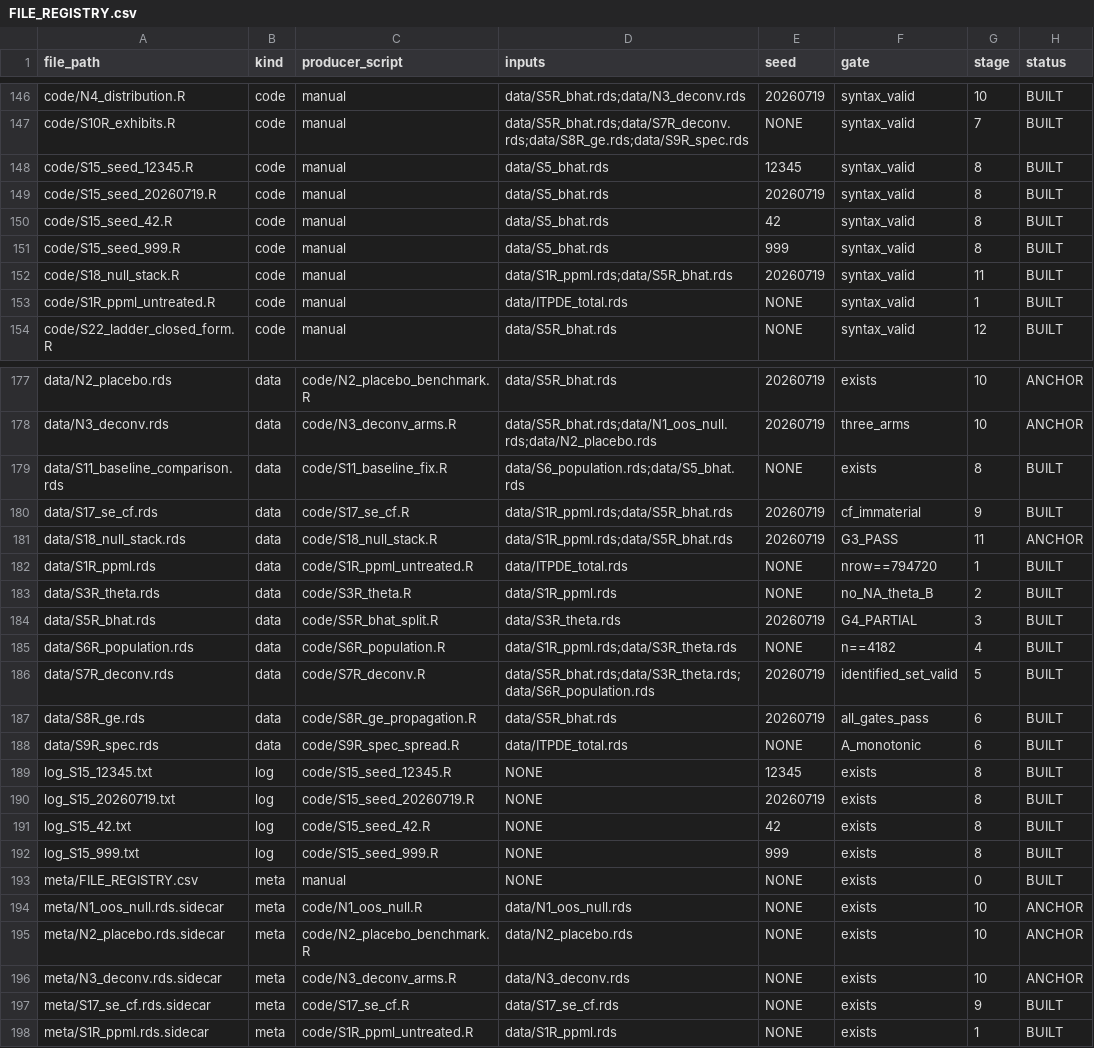
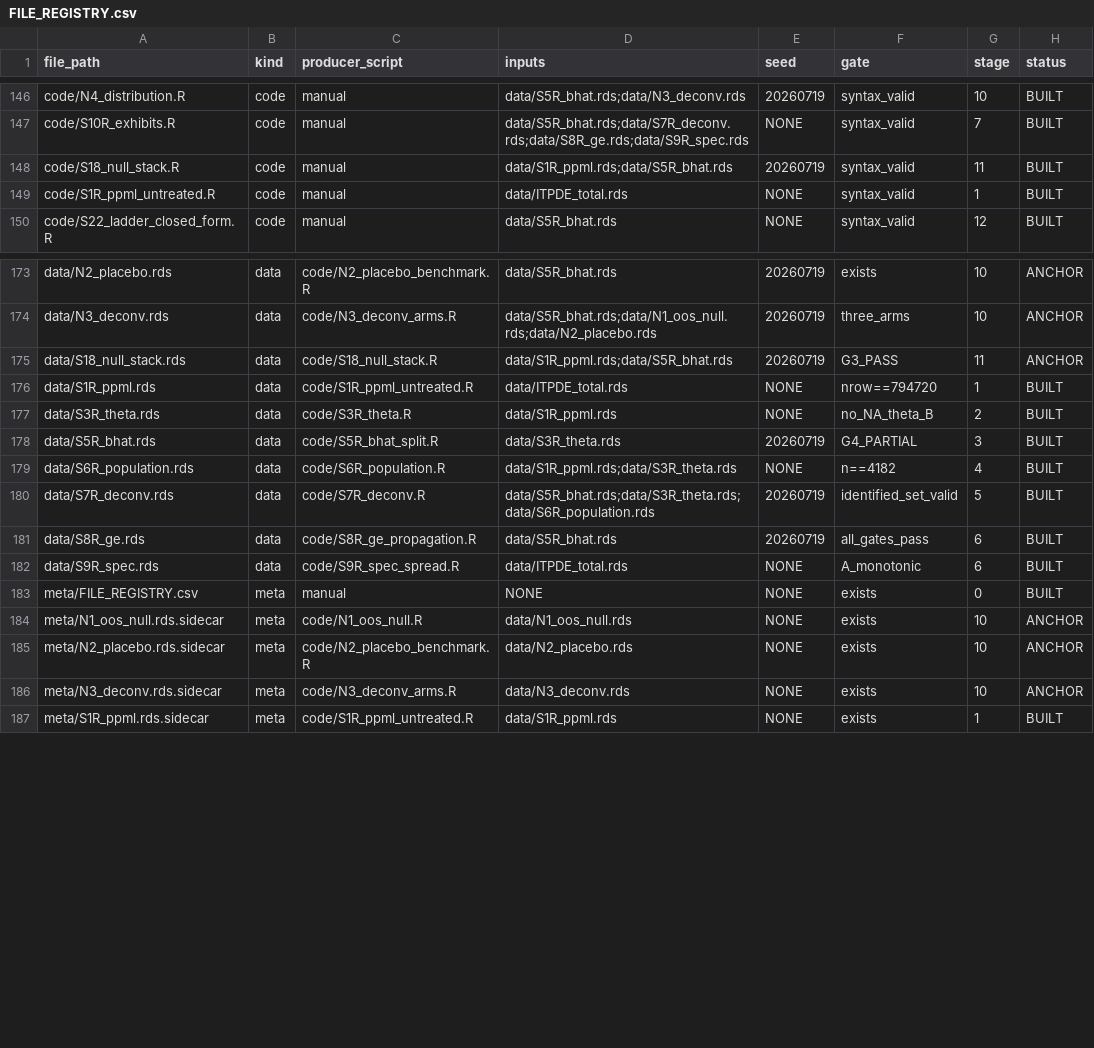
Before and after one commit to SimonBloethner/heterogeneity-rta-effects, a CSV file: meta/FILE_REGISTRY.csv, drawn as a sheet; only a part is shown, gaps mark what is left out; the diff covers the shown part only; the diff names each change by its address in the sheet, - before the commit and + after, or states it on an @@ line.

```diff
--- a/meta/FILE_REGISTRY.csv
+++ b/meta/FILE_REGISTRY.csv
-row 148: code/S15_seed_12345.R | code | manual | data/S5_bhat.rds | 12345 | syntax_valid | 8 | BUILT
-row 149: code/S15_seed_20260719.R | code | manual | data/S5_bhat.rds | 20260719 | syntax_valid | 8 | BUILT
-row 150: code/S15_seed_42.R | code | manual | data/S5_bhat.rds | 42 | syntax_valid | 8 | BUILT
-row 151: code/S15_seed_999.R | code | manual | data/S5_bhat.rds | 999 | syntax_valid | 8 | BUILT
-row 179: data/S11_baseline_comparison.rds | data | code/S11_baseline_fix.R | data/S6_population.rds;data/S5_bhat.rds | NONE | exists | 8 | BUILT
-row 180: data/S17_se_cf.rds | data | code/S17_se_cf.R | data/S1R_ppml.rds;data/S5R_bhat.rds | 20260719 | cf_immaterial | 9 | BUILT
-row 189: log_S15_12345.txt | log | code/S15_seed_12345.R | NONE | 12345 | exists | 8 | BUILT
-row 190: log_S15_20260719.txt | log | code/S15_seed_20260719.R | NONE | 20260719 | exists | 8 | BUILT
-row 191: log_S15_42.txt | log | code/S15_seed_42.R | NONE | 42 | exists | 8 | BUILT
-row 192: log_S15_999.txt | log | code/S15_seed_999.R | NONE | 999 | exists | 8 | BUILT
-row 197: meta/S17_se_cf.rds.sidecar | meta | code/S17_se_cf.R | data/S17_se_cf.rds | NONE | exists | 9 | BUILT
```
Also changed, not shown: 33 edited cells elsewhere in this file, 19 other files.
